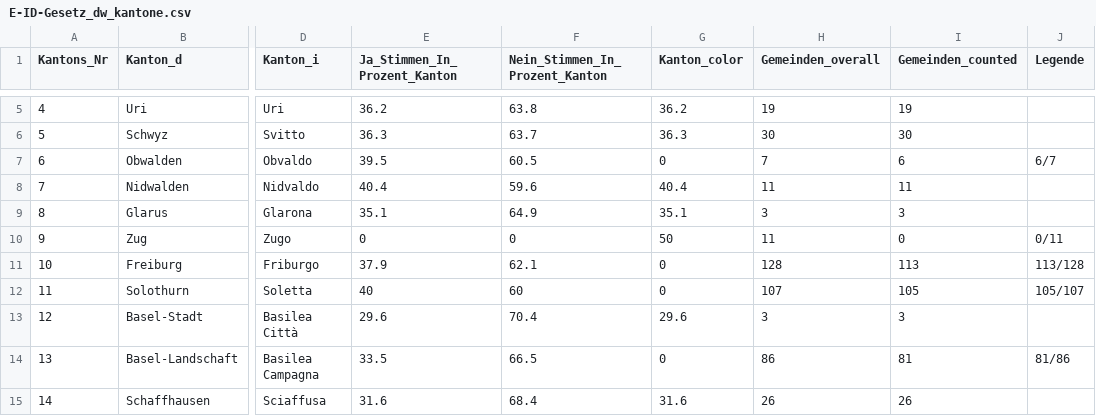
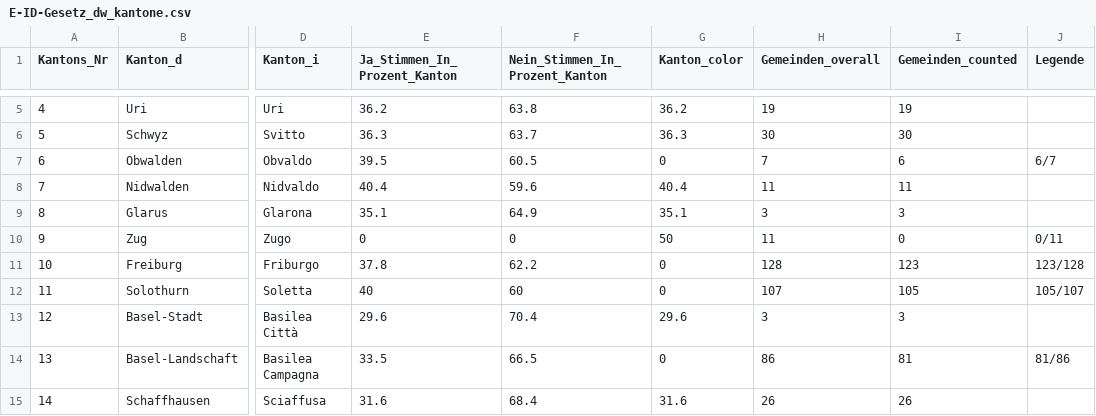
Before and after one commit to awp-finanznachrichten/lena_maerz2021, a CSV file: Output/E-ID-Gesetz_dw_kantone.csv, drawn as a sheet; only a part is shown, gaps mark what is left out; the diff names each change by its address in the sheet, - before the commit and + after, or states it on an @@ line.

```diff
--- a/Output/E-ID-Gesetz_dw_kantone.csv
+++ b/Output/E-ID-Gesetz_dw_kantone.csv
-E11 (Ja_Stimmen_In_Prozent_Kanton): 37.9
+E11 (Ja_Stimmen_In_Prozent_Kanton): 37.8
-F11 (Nein_Stimmen_In_Prozent_Kanton): 62.1
+F11 (Nein_Stimmen_In_Prozent_Kanton): 62.2
-I11 (Gemeinden_counted): 113
+I11 (Gemeinden_counted): 123
-J11 (Legende): 113/128
+J11 (Legende): 123/128
```
Also changed, not shown: Output/E-ID-Gesetz_dw.csv, Output/Indonesien_dw_kantone.csv, 5 other files.
